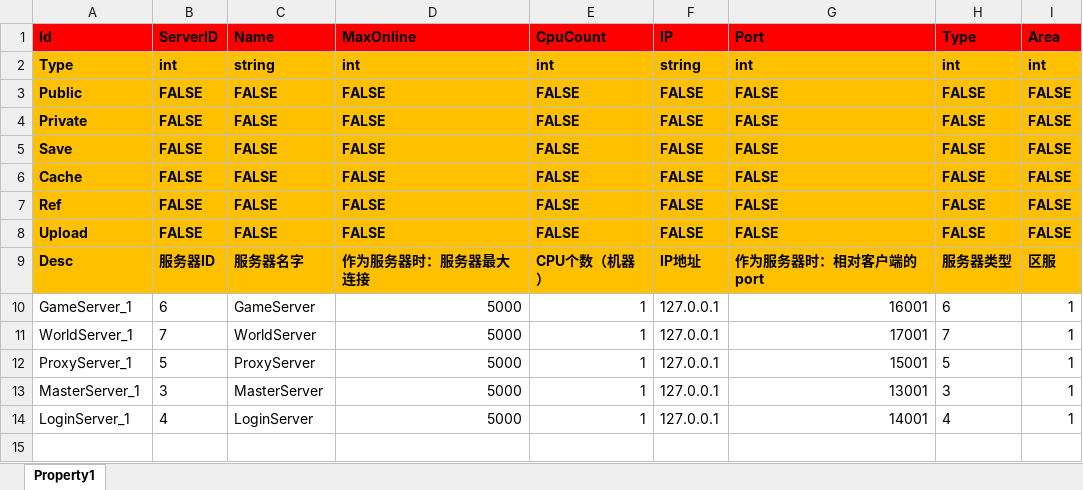
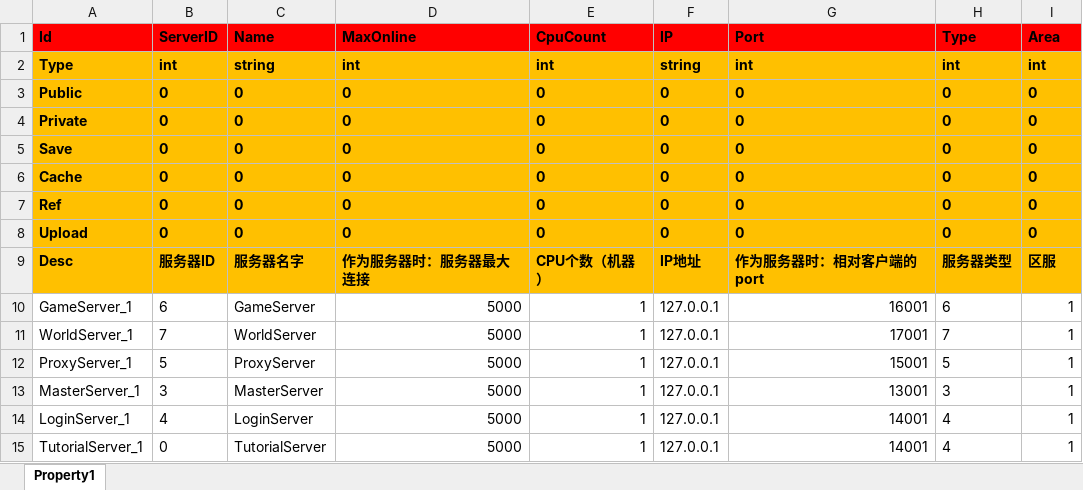
Before and after one commit to hu-81/NoahGameFramee, an Excel workbook: _Out/NFDataCfg/Excel_Ini/Server.xlsx, sheet Property1, drawn as a sheet; values as stored, in another font and other column widths than the file's, no borders; the diff names each change by its address in the sheet, - before the commit and + after, or states it on an @@ line.

Commit message:
fixed for tutorial

```diff
--- a/_Out/NFDataCfg/Excel_Ini/Server.xlsx (sheet Property1)
+++ b/_Out/NFDataCfg/Excel_Ini/Server.xlsx (sheet Property1)
-B3:B8 (ServerID): FALSE
+B3:B8 (ServerID): 0
-C3:C8 (Name): FALSE
+C3:C8 (Name): 0
-D3:D8 (MaxOnline): FALSE
+D3:D8 (MaxOnline): 0
-E3:E8 (CpuCount): FALSE
+E3:E8 (CpuCount): 0
-F3:F8 (IP): FALSE
+F3:F8 (IP): 0
-G3:G8 (Port): FALSE
+G3:G8 (Port): 0
-H3:H8 (Type): FALSE
+H3:H8 (Type): 0
-I3:I8 (Area): FALSE
+I3:I8 (Area): 0
+row 15: TutorialServer_1 | 0 | TutorialServer | 5000 | 1 | 127.0.0.1 | 14001 | 4 | 1
```
Also changed, not shown: 10 other files.
